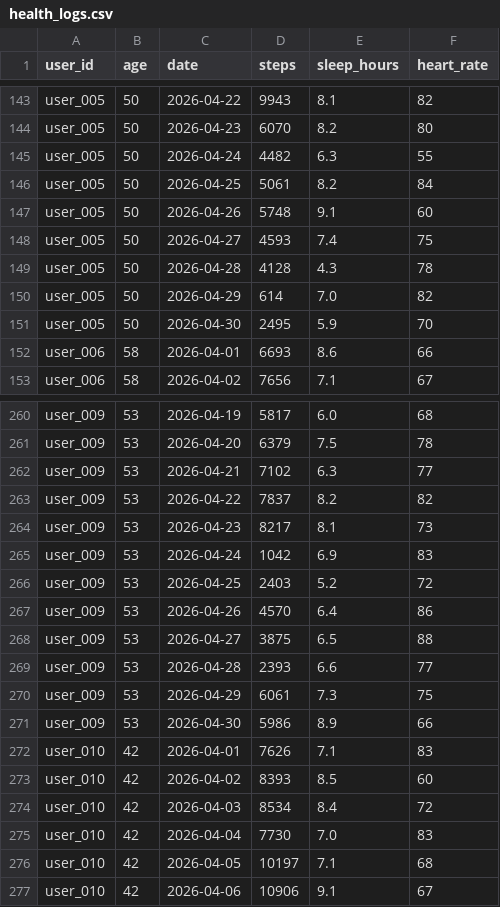
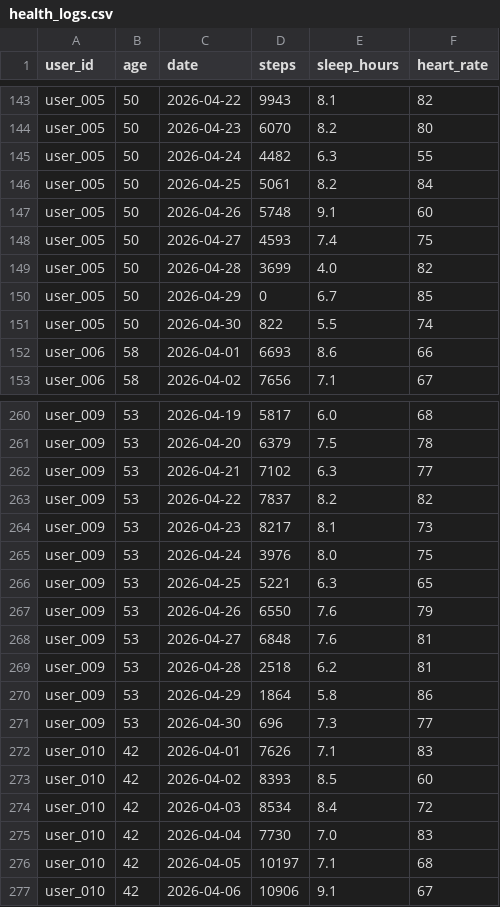
Before and after one commit to omartariq22/health-insight-engine, a CSV file: data/health_logs.csv, drawn as a sheet; only a part is shown, gaps mark what is left out; the diff covers the shown part only.

```diff
--- a/data/health_logs.csv
+++ b/data/health_logs.csv
@@ -148,5 +148,5 @@ user_005,50,2026-04-26,5748,9.1,60
 user_005,50,2026-04-27,4593,7.4,75
-user_005,50,2026-04-28,4128,4.3,78
-user_005,50,2026-04-29,614,7.0,82
-user_005,50,2026-04-30,2495,5.9,70
+user_005,50,2026-04-28,3699,4.0,82
+user_005,50,2026-04-29,0,6.7,85
+user_005,50,2026-04-30,822,5.5,74
 user_006,58,2026-04-01,6693,8.6,66
@@ -264,9 +264,9 @@ user_009,53,2026-04-22,7837,8.2,82
 user_009,53,2026-04-23,8217,8.1,73
-user_009,53,2026-04-24,1042,6.9,83
-user_009,53,2026-04-25,2403,5.2,72
-user_009,53,2026-04-26,4570,6.4,86
-user_009,53,2026-04-27,3875,6.5,88
-user_009,53,2026-04-28,2393,6.6,77
-user_009,53,2026-04-29,6061,7.3,75
-user_009,53,2026-04-30,5986,8.9,66
+user_009,53,2026-04-24,3976,8.0,75
+user_009,53,2026-04-25,5221,6.3,65
+user_009,53,2026-04-26,6550,7.6,79
+user_009,53,2026-04-27,6848,7.6,81
+user_009,53,2026-04-28,2518,6.2,81
+user_009,53,2026-04-29,1864,5.8,86
+user_009,53,2026-04-30,696,7.3,77
 user_010,42,2026-04-01,7626,7.1,83
```
Also changed, not shown: 128 edited cells elsewhere in this file, 7 other files.
